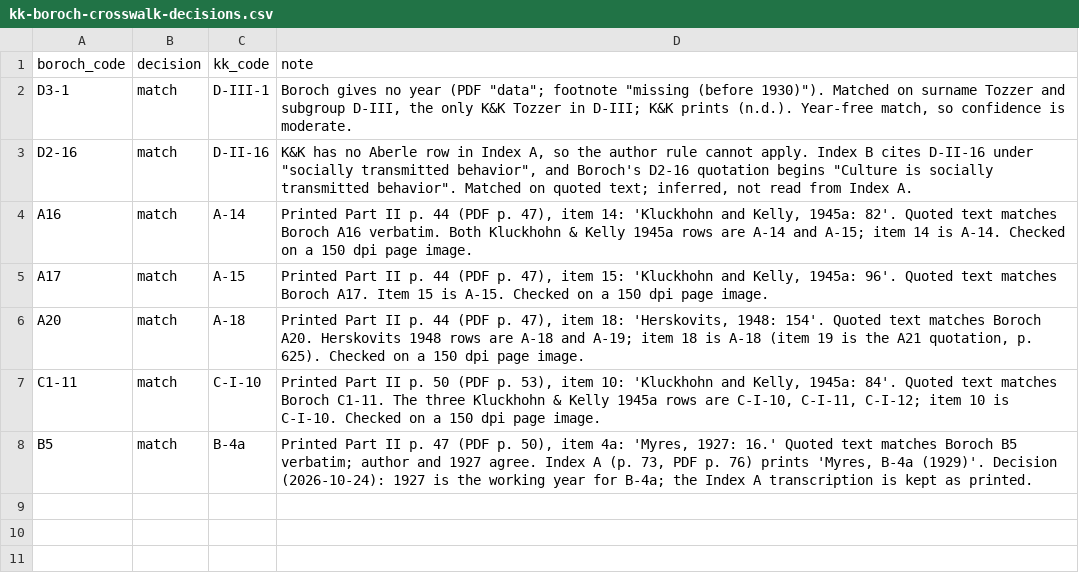
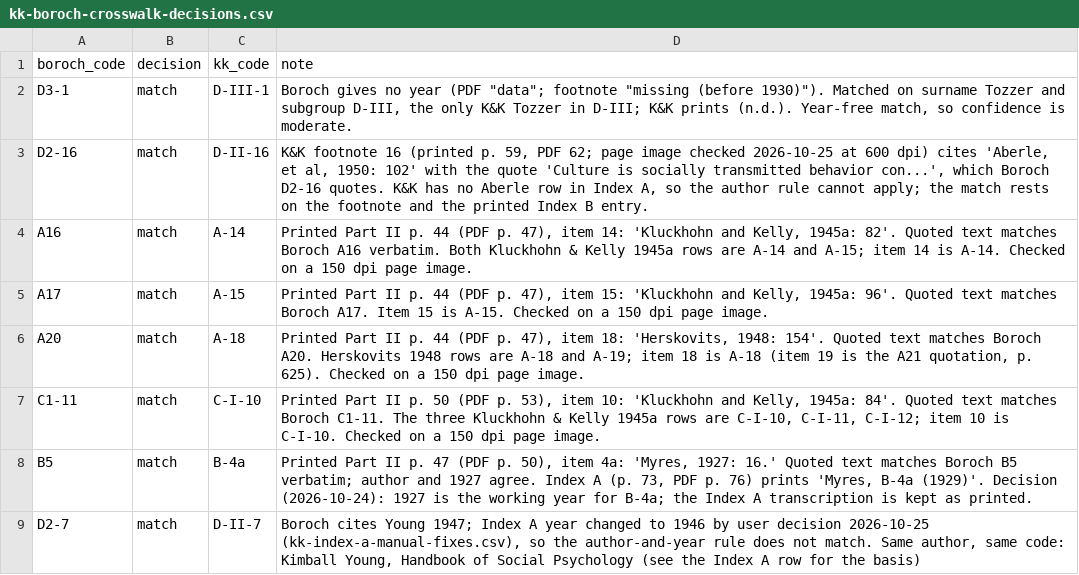
Before and after one commit to olizardo/definitions-of-culture-two-mode, a CSV file: data/kk-boroch-crosswalk-decisions.csv, drawn as a sheet.

```diff
--- a/data/kk-boroch-crosswalk-decisions.csv
+++ b/data/kk-boroch-crosswalk-decisions.csv
@@ -2,3 +2,3 @@
 "D3-1","match","D-III-1","Boroch gives no year (PDF ""data""; footnote ""missing (before 1930)""). Matched on surname Tozzer and subgroup D-III, the only K&K Tozzer in D-III; K&K prints (n.d.). Year-free match, so confidence is moderate."
-"D2-16","match","D-II-16","K&K has no Aberle row in Index A, so the author rule cannot apply. Index B cites D-II-16 under ""socially transmitted behavior"", and Boroch's D2-16 quotation begins ""Culture is socially transmitted behavior"". Matched on quoted text; inferred, not read from Index A."
+"D2-16","match","D-II-16","K&K footnote 16 (printed p. 59, PDF 62; page image checked 2026-10-25 at 600 dpi) cites 'Aberle, et al, 1950: 102' with the quote 'Culture is socially transmitted behavior con...', which Boroch D2-16 quotes. K&K has no Aberle row in Index A, so the author rule cannot apply; the match rests on the footnote and the printed Index B entry."
 "A16","match","A-14","Printed Part II p. 44 (PDF p. 47), item 14: 'Kluckhohn and Kelly, 1945a: 82'. Quoted text matches Boroch A16 verbatim. Both Kluckhohn & Kelly 1945a rows are A-14 and A-15; item 14 is A-14. Checked on a 150 dpi page image."
@@ -8 +8,2 @@
 "B5","match","B-4a","Printed Part II p. 47 (PDF p. 50), item 4a: 'Myres, 1927: 16.' Quoted text matches Boroch B5 verbatim; author and 1927 agree. Index A (p. 73, PDF p. 76) prints 'Myres, B-4a (1929)'. Decision (2026-10-24): 1927 is the working year for B-4a; the Index A transcription is kept as printed."
+"D2-7","match","D-II-7","Boroch cites Young 1947; Index A year changed to 1946 by user decision 2026-10-25 (kk-index-a-manual-fixes.csv), so the author-and-year rule does not match. Same author, same code: Kimball Young, Handbook of Social Psychology (see the Index A row for the basis)"
```
Also changed, not shown: data/kk-boroch-crosswalk.csv, data/kk-index-a-manual-fixes.csv, 48 other files.
